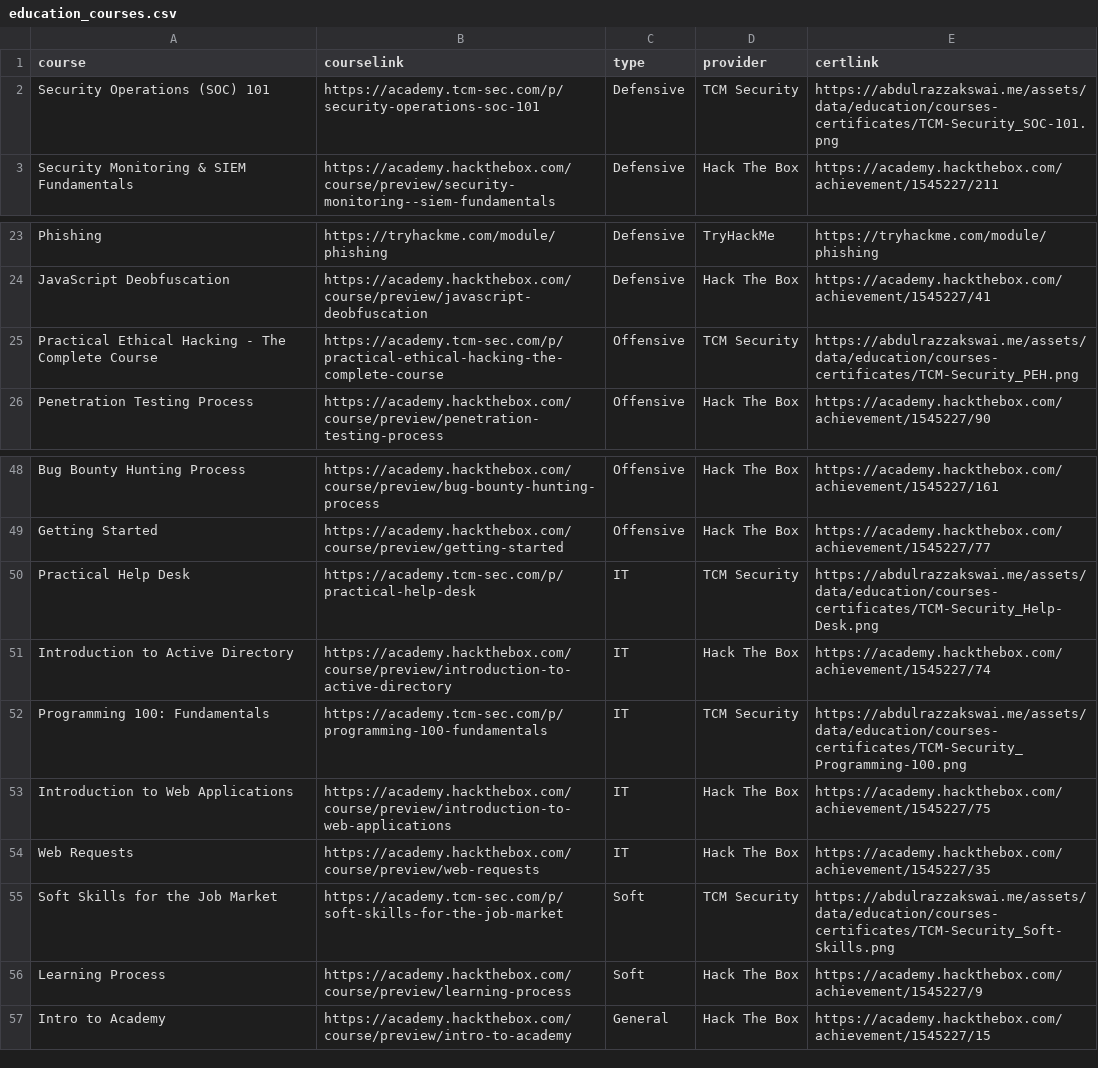
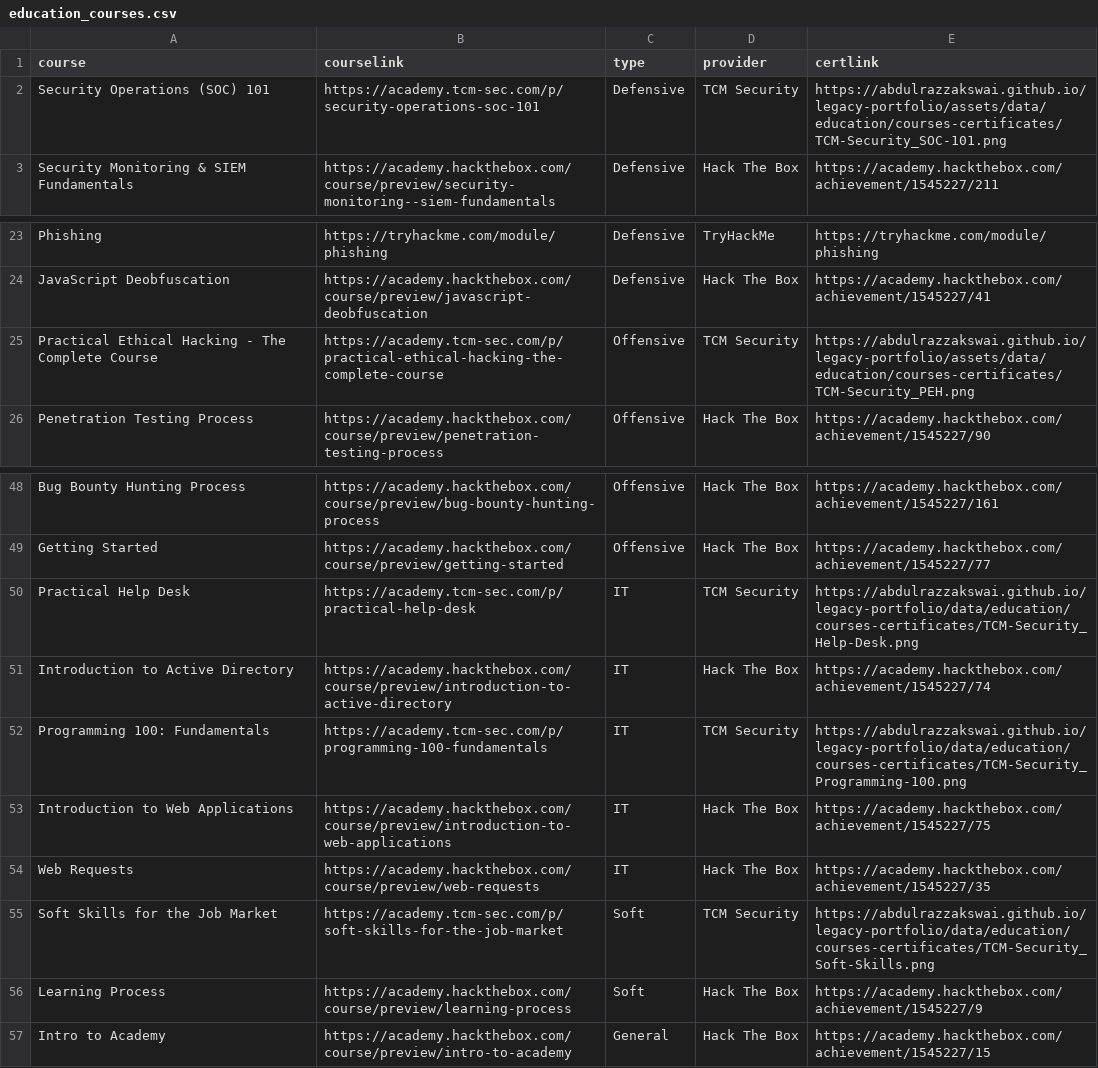
Before and after one commit to AbdulrazzakSwai/legacy-website, a CSV file: assets/data/education/education_courses.csv, drawn as a sheet; only a part is shown, gaps mark what is left out.

Commit message:
Update education_courses.csv

```diff
--- a/assets/data/education/education_courses.csv
+++ b/assets/data/education/education_courses.csv
@@ -1,3 +1,3 @@
 course,courselink,type,provider,certlink
-Security Operations (SOC) 101,https://academy.tcm-sec.com/p/security-operations-soc-101,Defensive,TCM Security,https://abdulrazzakswai.me/assets/data/education/courses-certificates/TCM-Security_SOC-101.png
+Security Operations (SOC) 101,https://academy.tcm-sec.com/p/security-operations-soc-101,Defensive,TCM Security,https://abdulrazzakswai.github.io/legacy-portfolio/assets/data/education/courses-certificates/TCM-Security_SOC-101.png
 Security Monitoring & SIEM Fundamentals,https://academy.hackthebox.com/course/preview/security-monitoring--siem-fundamentals,Defensive,Hack The Box,https://academy.hackthebox.com/achievement/1545227/211
@@ -24,3 +24,3 @@ Phishing,https://tryhackme.com/module/phishing,Defensive,TryHackMe,https://tryha
 JavaScript Deobfuscation,https://academy.hackthebox.com/course/preview/javascript-deobfuscation,Defensive,Hack The Box,https://academy.hackthebox.com/achievement/1545227/41
-Practical Ethical Hacking - The Complete Course,https://academy.tcm-sec.com/p/practical-ethical-hacking-the-complete-course,Offensive,TCM Security,https://abdulrazzakswai.me/assets/data/education/courses-certificates/TCM-Security_PEH.png
+Practical Ethical Hacking - The Complete Course,https://academy.tcm-sec.com/p/practical-ethical-hacking-the-complete-course,Offensive,TCM Security,https://abdulrazzakswai.github.io/legacy-portfolio/assets/data/education/courses-certificates/TCM-Security_PEH.png
 Penetration Testing Process,https://academy.hackthebox.com/course/preview/penetration-testing-process,Offensive,Hack The Box,https://academy.hackthebox.com/achievement/1545227/90
@@ -49,8 +49,8 @@ Bug Bounty Hunting Process,https://academy.hackthebox.com/course/preview/bug-bou
 Getting Started,https://academy.hackthebox.com/course/preview/getting-started,Offensive,Hack The Box,https://academy.hackthebox.com/achievement/1545227/77
-Practical Help Desk,https://academy.tcm-sec.com/p/practical-help-desk,IT,TCM Security,https://abdulrazzakswai.me/assets/data/education/courses-certificates/TCM-Security_Help-Desk.png
+Practical Help Desk,https://academy.tcm-sec.com/p/practical-help-desk,IT,TCM Security,https://abdulrazzakswai.github.io/legacy-portfolio/data/education/courses-certificates/TCM-Security_Help-Desk.png
 Introduction to Active Directory,https://academy.hackthebox.com/course/preview/introduction-to-active-directory,IT,Hack The Box,https://academy.hackthebox.com/achievement/1545227/74
-Programming 100: Fundamentals,https://academy.tcm-sec.com/p/programming-100-fundamentals,IT,TCM Security,https://abdulrazzakswai.me/assets/data/education/courses-certificates/TCM-Security_Programming-100.png
+Programming 100: Fundamentals,https://academy.tcm-sec.com/p/programming-100-fundamentals,IT,TCM Security,https://abdulrazzakswai.github.io/legacy-portfolio/data/education/courses-certificates/TCM-Security_Programming-100.png
 Introduction to Web Applications,https://academy.hackthebox.com/course/preview/introduction-to-web-applications,IT,Hack The Box,https://academy.hackthebox.com/achievement/1545227/75
 Web Requests,https://academy.hackthebox.com/course/preview/web-requests,IT,Hack The Box,https://academy.hackthebox.com/achievement/1545227/35
-Soft Skills for the Job Market,https://academy.tcm-sec.com/p/soft-skills-for-the-job-market,Soft,TCM Security,https://abdulrazzakswai.me/assets/data/education/courses-certificates/TCM-Security_Soft-Skills.png
+Soft Skills for the Job Market,https://academy.tcm-sec.com/p/soft-skills-for-the-job-market,Soft,TCM Security,https://abdulrazzakswai.github.io/legacy-portfolio/data/education/courses-certificates/TCM-Security_Soft-Skills.png
 Learning Process,https://academy.hackthebox.com/course/preview/learning-process,Soft,Hack The Box,https://academy.hackthebox.com/achievement/1545227/9
```
